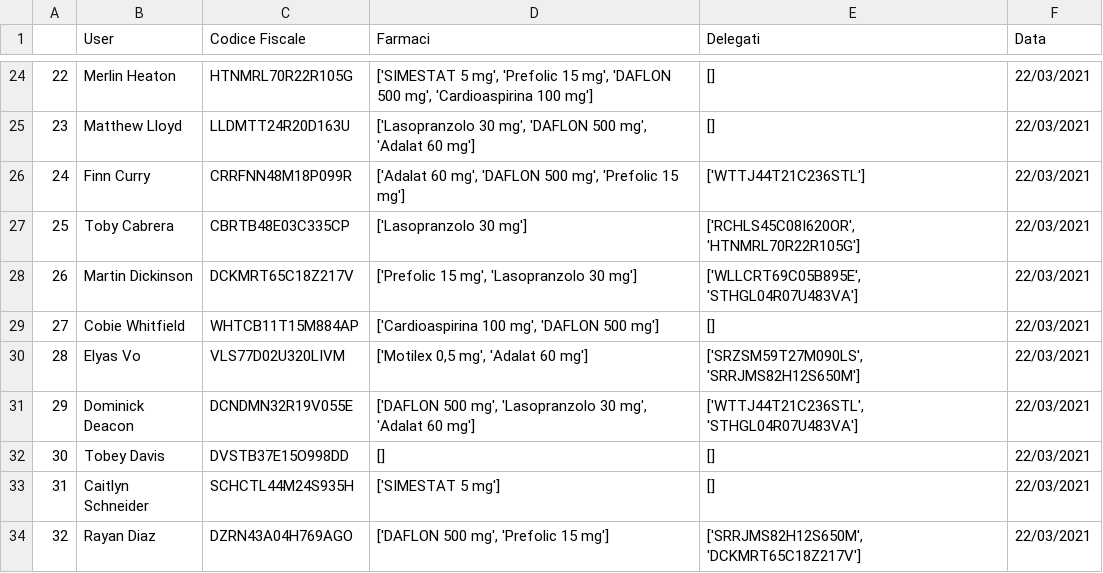
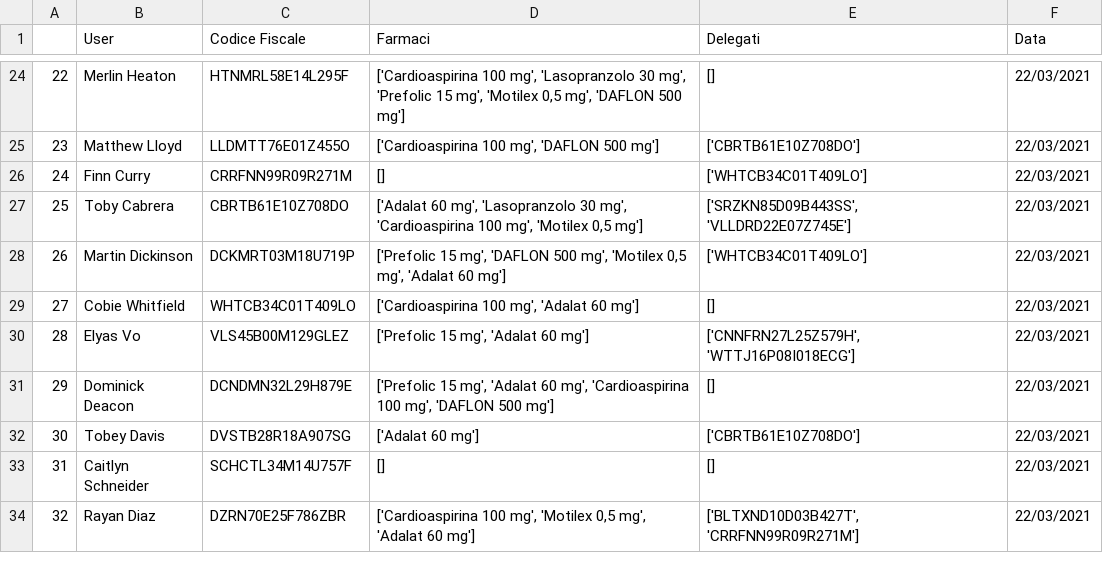
Before and after one commit to s1662104/BiometricSystems, a CSV file: dataset_user.csv, drawn as a sheet; only a part is shown, gaps mark what is left out; the diff covers the shown part only.

```diff
--- a/dataset_user.csv
+++ b/dataset_user.csv
@@ -24,11 +24,11 @@
-22,Merlin Heaton,HTNMRL70R22R105G,"['SIMESTAT 5 mg', 'Prefolic 15 mg', 'DAFLON 500 mg', 'Cardioaspirina 100 mg']",[],22/03/2021
-23,Matthew Lloyd,LLDMTT24R20D163U,"['Lasopranzolo 30 mg', 'DAFLON 500 mg', 'Adalat 60 mg']",[],22/03/2021
-24,Finn Curry,CRRFNN48M18P099R,"['Adalat 60 mg', 'DAFLON 500 mg', 'Prefolic 15 mg']",['WTTJ44T21C236STL'],22/03/2021
-25,Toby Cabrera,CBRTB48E03C335CP,['Lasopranzolo 30 mg'],"['RCHLS45C08I620OR', 'HTNMRL70R22R105G']",22/03/2021
-26,Martin Dickinson,DCKMRT65C18Z217V,"['Prefolic 15 mg', 'Lasopranzolo 30 mg']","['WLLCRT69C05B895E', 'STHGL04R07U483VA']",22/03/2021
-27,Cobie Whitfield,WHTCB11T15M884AP,"['Cardioaspirina 100 mg', 'DAFLON 500 mg']",[],22/03/2021
-28,Elyas Vo,VLS77D02U320LIVM,"['Motilex 0,5 mg', 'Adalat 60 mg']","['SRZSM59T27M090LS', 'SRRJMS82H12S650M']",22/03/2021
-29,Dominick Deacon,DCNDMN32R19V055E,"['DAFLON 500 mg', 'Lasopranzolo 30 mg', 'Adalat 60 mg']","['WTTJ44T21C236STL', 'STHGL04R07U483VA']",22/03/2021
-30,Tobey Davis,DVSTB37E15O998DD,[],[],22/03/2021
-31,Caitlyn Schneider,SCHCTL44M24S935H,['SIMESTAT 5 mg'],[],22/03/2021
-32,Rayan Diaz,DZRN43A04H769AGO,"['DAFLON 500 mg', 'Prefolic 15 mg']","['SRRJMS82H12S650M', 'DCKMRT65C18Z217V']",22/03/2021
+22,Merlin Heaton,HTNMRL58E14L295F,"['Cardioaspirina 100 mg', 'Lasopranzolo 30 mg', 'Prefolic 15 mg', 'Motilex 0,5 mg', 'DAFLON 500 mg']",[],22/03/2021
+23,Matthew Lloyd,LLDMTT76E01Z455O,"['Cardioaspirina 100 mg', 'DAFLON 500 mg']",['CBRTB61E10Z708DO'],22/03/2021
+24,Finn Curry,CRRFNN99R09R271M,[],['WHTCB34C01T409LO'],22/03/2021
+25,Toby Cabrera,CBRTB61E10Z708DO,"['Adalat 60 mg', 'Lasopranzolo 30 mg', 'Cardioaspirina 100 mg', 'Motilex 0,5 mg']","['SRZKN85D09B443SS', 'VLLDRD22E07Z745E']",22/03/2021
+26,Martin Dickinson,DCKMRT03M18U719P,"['Prefolic 15 mg', 'DAFLON 500 mg', 'Motilex 0,5 mg', 'Adalat 60 mg']",['WHTCB34C01T409LO'],22/03/2021
+27,Cobie Whitfield,WHTCB34C01T409LO,"['Cardioaspirina 100 mg', 'Adalat 60 mg']",[],22/03/2021
+28,Elyas Vo,VLS45B00M129GLEZ,"['Prefolic 15 mg', 'Adalat 60 mg']","['CNNFRN27L25Z579H', 'WTTJ16P08I018ECG']",22/03/2021
+29,Dominick Deacon,DCNDMN32L29H879E,"['Prefolic 15 mg', 'Adalat 60 mg', 'Cardioaspirina 100 mg', 'DAFLON 500 mg']",[],22/03/2021
+30,Tobey Davis,DVSTB28R18A907SG,['Adalat 60 mg'],['CBRTB61E10Z708DO'],22/03/2021
+31,Caitlyn Schneider,SCHCTL34M14U757F,[],[],22/03/2021
+32,Rayan Diaz,DZRN70E25F786ZBR,"['Cardioaspirina 100 mg', 'Motilex 0,5 mg', 'Adalat 60 mg']","['BLTXND10D03B427T', 'CRRFNN99R09R271M']",22/03/2021
```
Also changed, not shown: 88 edited cells elsewhere in this file, 5 other files.
